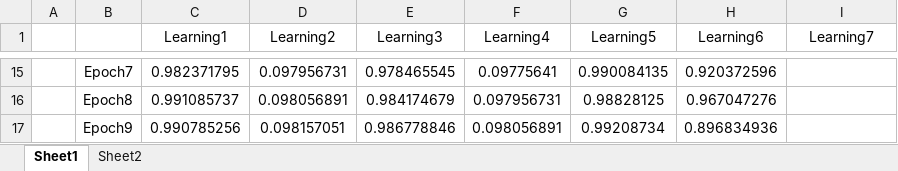
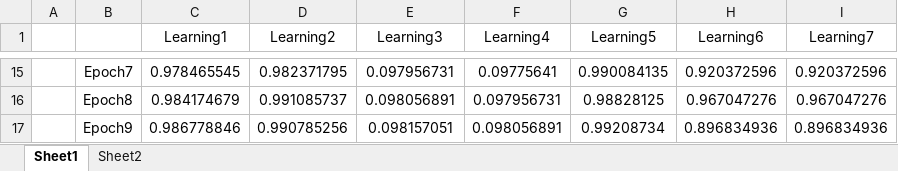
Before and after one commit to heechul90/study-mxnet-gluon, an Excel workbook: resnet-gluon/ResNetParam.xlsx, sheet Sheet1, drawn as a sheet; only a part is shown, gaps mark what is left out; values as stored, in another font and other column widths than the file's, no borders; charts and pictures not drawn; the diff covers the shown part only; the diff names each change by its address in the sheet, - before the commit and + after, or states it on an @@ line.

```diff
--- a/resnet-gluon/ResNetParam.xlsx (sheet Sheet1)
+++ b/resnet-gluon/ResNetParam.xlsx (sheet Sheet1)
-C15 (Learning1): 0.982371795
+C15 (Learning1): 0.978465545
-D15 (Learning2): 0.097956731
+D15 (Learning2): 0.982371795
-E15 (Learning3): 0.978465545
+E15 (Learning3): 0.097956731
-I15 (Learning7): (empty)
+I15 (Learning7): 0.920372596
-C16 (Learning1): 0.991085737
+C16 (Learning1): 0.984174679
-D16 (Learning2): 0.098056891
+D16 (Learning2): 0.991085737
-E16 (Learning3): 0.984174679
+E16 (Learning3): 0.098056891
-I16 (Learning7): (empty)
+I16 (Learning7): 0.967047276
-C17 (Learning1): 0.990785256
+C17 (Learning1): 0.986778846
-D17 (Learning2): 0.098157051
+D17 (Learning2): 0.990785256
-E17 (Learning3): 0.986778846
+E17 (Learning3): 0.098157051
-I17 (Learning7): (empty)
+I17 (Learning7): 0.896834936
```
Also changed, not shown: 31 edited cells elsewhere in this sheet, charts or pictures, vgg-gluon/VGGParam.xlsx, 1 other file.
